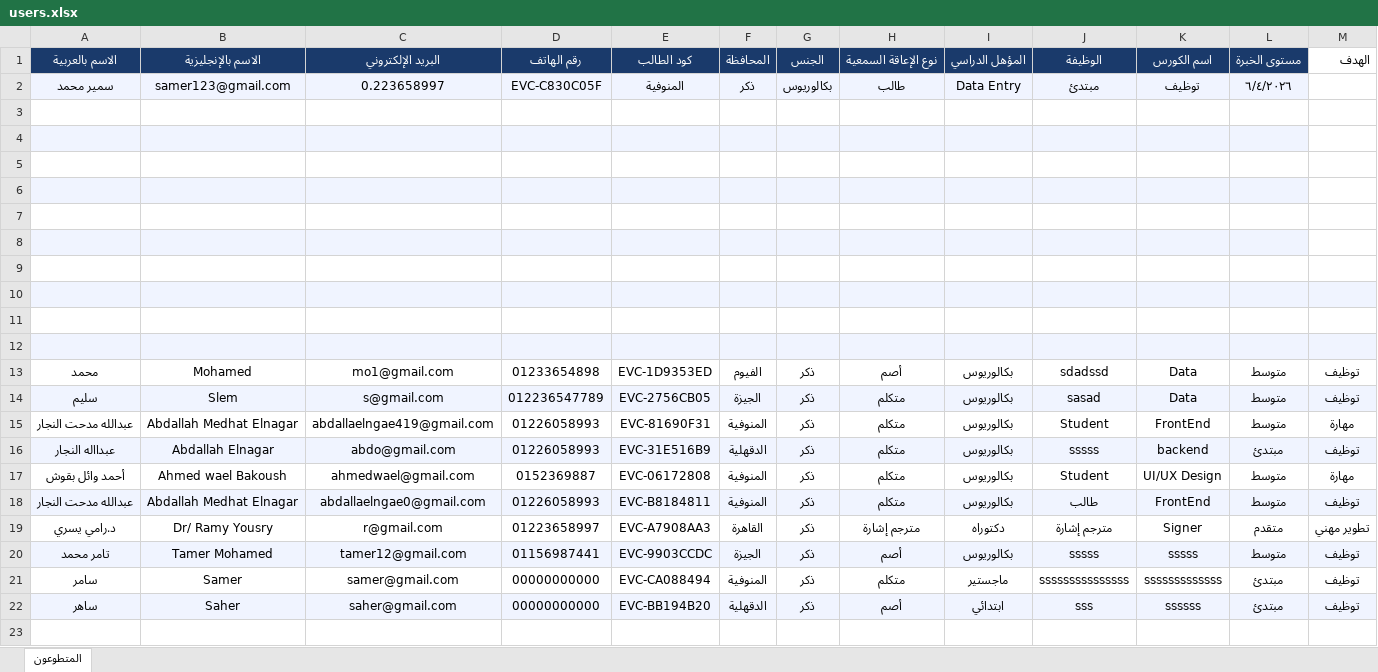
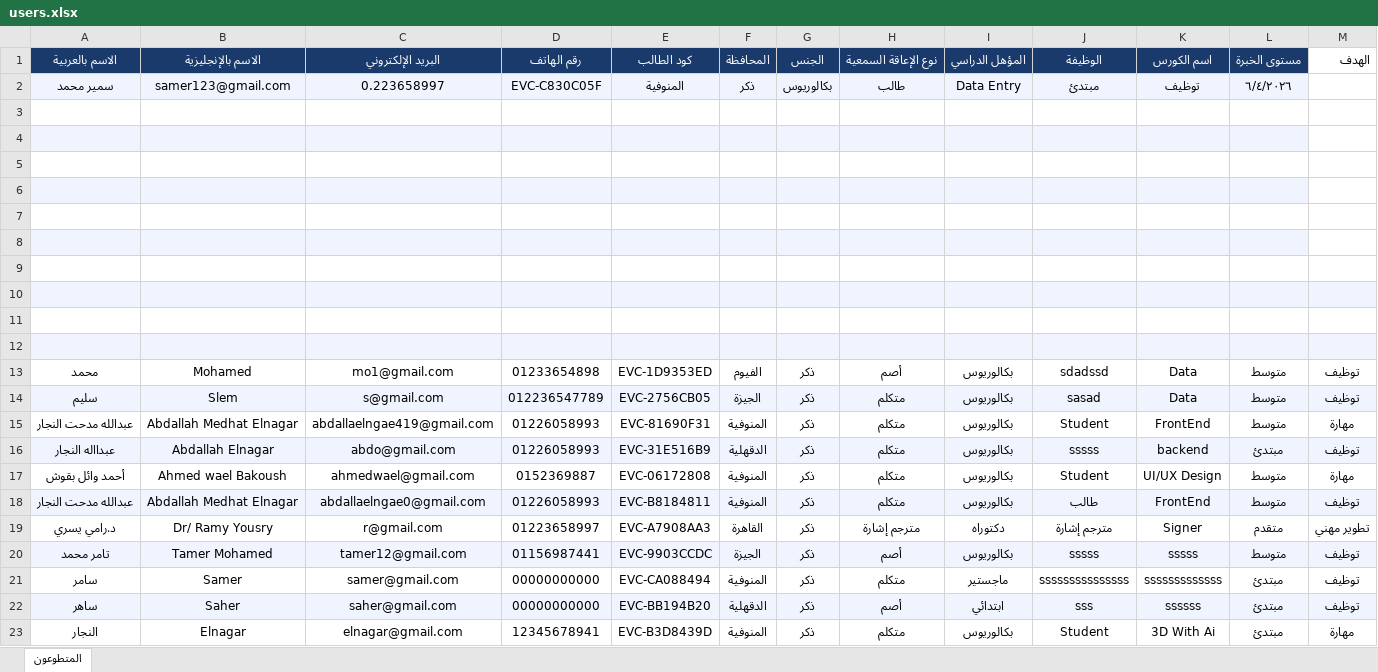
Before and after one commit to abdoe2937/cert-system, an Excel workbook: backend/data/users.xlsx, sheet المتطوعون, drawn as a sheet; only a part is shown; values as stored, in another font and other column widths than the file's, no borders; rows hold the shown columns only; the diff names each change by its address in the sheet, - before the commit and + after, or states it on an @@ line.

```diff
--- a/backend/data/users.xlsx (sheet المتطوعون)
+++ b/backend/data/users.xlsx (sheet المتطوعون)
+row 23: النجار | Elnagar | elnagar@gmail.com | 12345678941 | EVC-B3D8439D | المنوفية | ذكر | متكلم | بكالوريوس | Student | 3D With Ai | مبتدئ | مهارة
```
Also changed, not shown: 6 other files.
